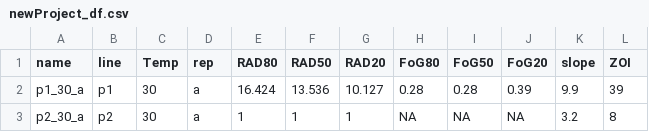
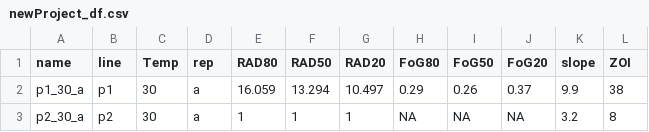
Before and after one commit to acgerstein/diskImageR, a CSV file: vignettes/parameter_files/newProject/newProject_df.csv, drawn as a sheet.

```diff
--- a/vignettes/parameter_files/newProject/newProject_df.csv
+++ b/vignettes/parameter_files/newProject/newProject_df.csv
@@ -1,3 +1,3 @@
 "name","line","Temp","rep","RAD80","RAD50","RAD20","FoG80","FoG50","FoG20","slope","ZOI"
-"p1_30_a","p1","30","a",16.424,13.536,10.127,0.28,0.28,0.39,9.9,39
+"p1_30_a","p1","30","a",16.059,13.294,10.497,0.29,0.26,0.37,9.9,38
 "p2_30_a","p2","30","a",1,1,1,NA,NA,NA,3.2,8
```
Also changed, not shown: 6 other files.
